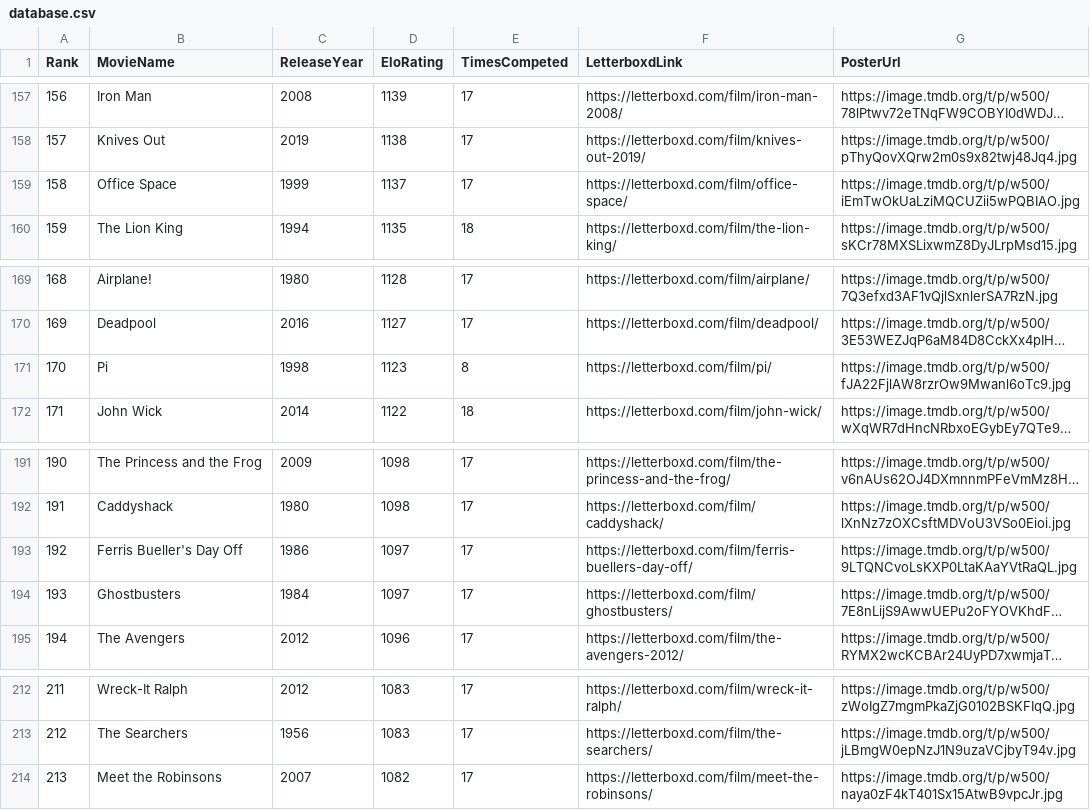
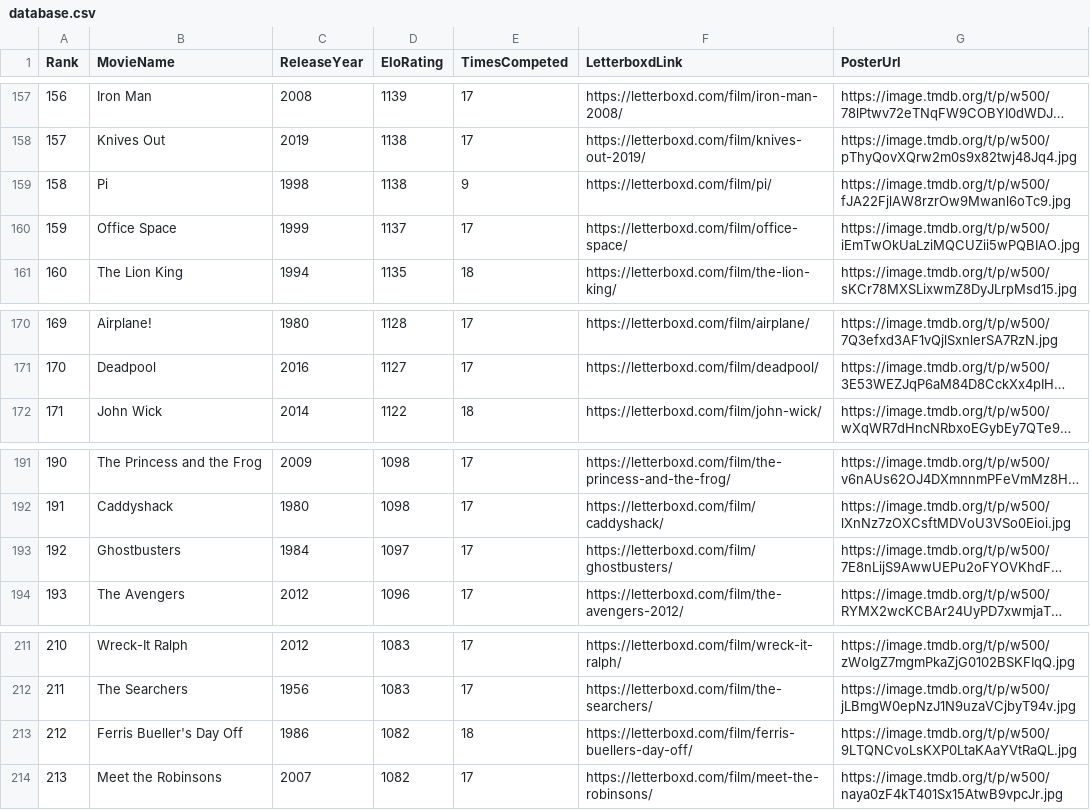
Before and after one commit to TheEverythingologist/MovieRankings, a CSV file: data/database.csv, drawn as a sheet; only a part is shown, gaps mark what is left out; long unchanged cells end in …; removed rows and columns are numbered as before the commit, all else as after; the diff names each change by its address in the sheet, - before the commit and + after, or states it on an @@ line.

Commit message:
Update rankings: Pi beat Ferris Bueller's Day Off

```diff
--- a/data/database.csv
+++ b/data/database.csv
+row 159: 158 | Pi | 1998 | 1138 | 9 | https://letterboxd.com/film/pi/ | https://image.tmdb.org/t/p/w500/fJA22FjlAW8rzrOw9Mwanl6oTc9.jpg
@@ column A (Rank) renumbered between rows 160 and 212 @@
-row 171: 170 | Pi | 1998 | 1123 | 8 | https://letterboxd.com/film/pi/ | https://image.tmdb.org/t/p/w500/fJA22FjlAW8rzrOw9Mwanl6oTc9.jpg
-row 193: 192 | Ferris Bueller's Day Off | 1986 | 1097 | 17 | https://letterboxd.com/film/ferris-buellers-day-off/ | https://image.tmdb.org/t/p/w500/9LTQNCvoLsKXP0LtaKAaYVtRaQL.jpg
+row 213: 212 | Ferris Bueller's Day Off | 1986 | 1082 | 18 | https://letterboxd.com/film/ferris-buellers-day-off/ | https://image.tmdb.org/t/p/w500/9LTQNCvoLsKXP0LtaKAaYVtRaQL.jpg
```
